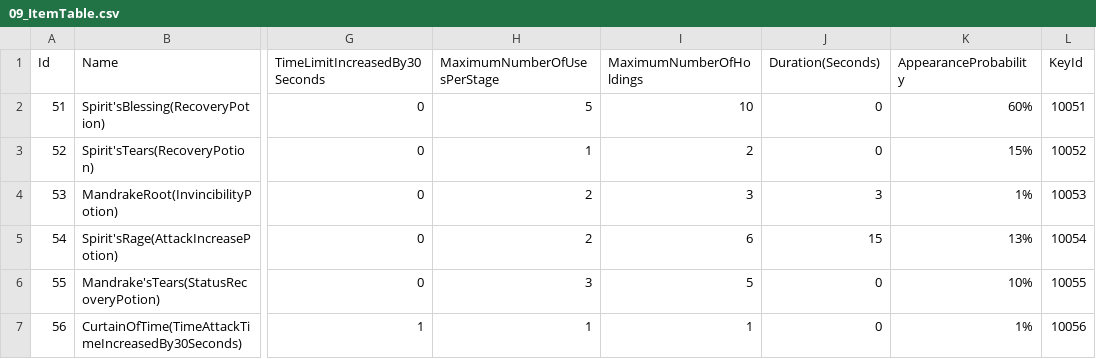
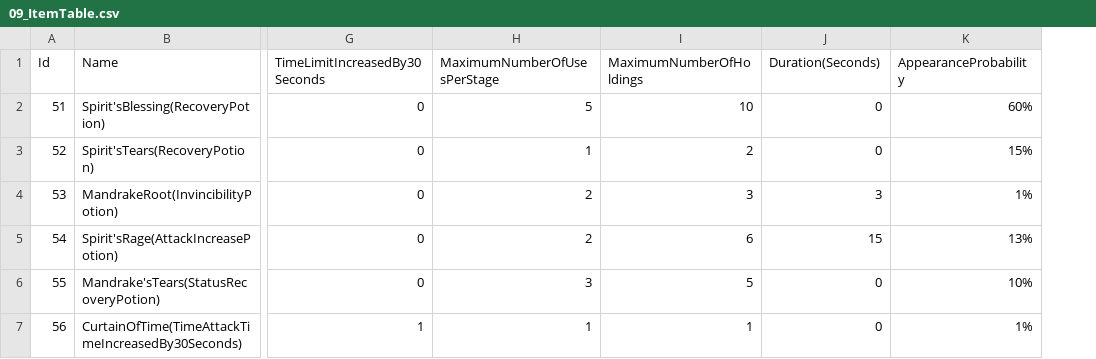
Before and after one commit to FuJiGraphics/TheElf, a CSV file: Assets/DataTables/09_ItemTable.csv, drawn as a sheet; only a part is shown, gaps mark what is left out; the diff names each change by its address in the sheet, - before the commit and + after, or states it on an @@ line.

```diff
--- a/Assets/DataTables/09_ItemTable.csv
+++ b/Assets/DataTables/09_ItemTable.csv
-column L (KeyId), rows 2-7: 10051 | 10052 | 10053 | 10054 | 10055 | 10056
```
Also changed, not shown: Assets/DataTables/02_RandomStatTable.csv, Assets/DataTables/02_StatTable.csv, 9 other files.
